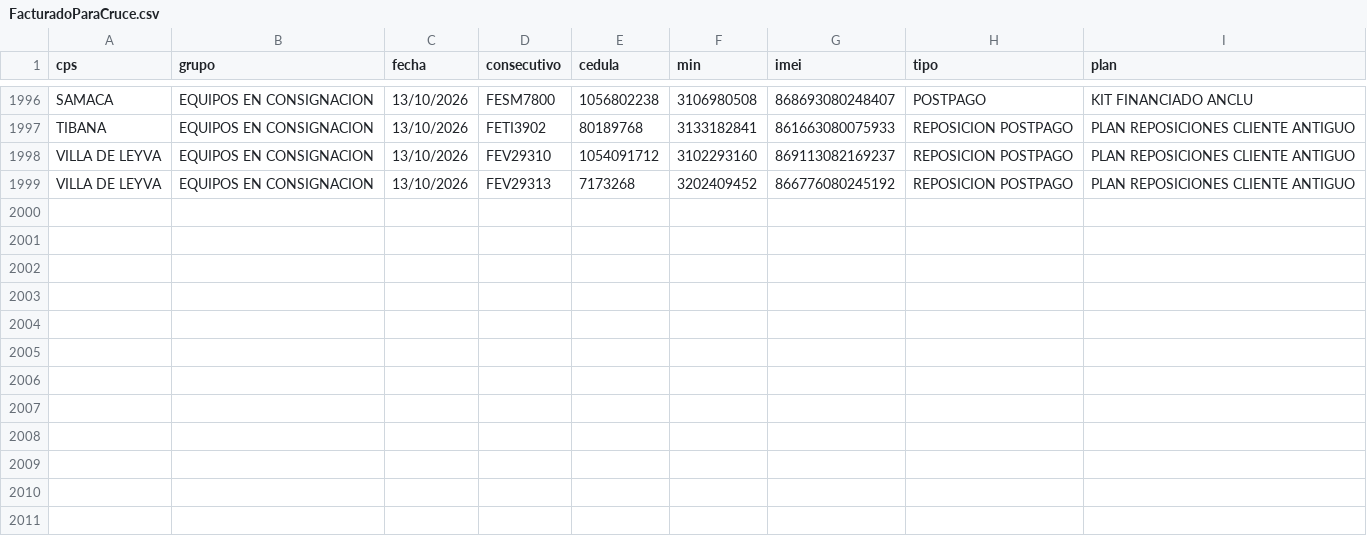
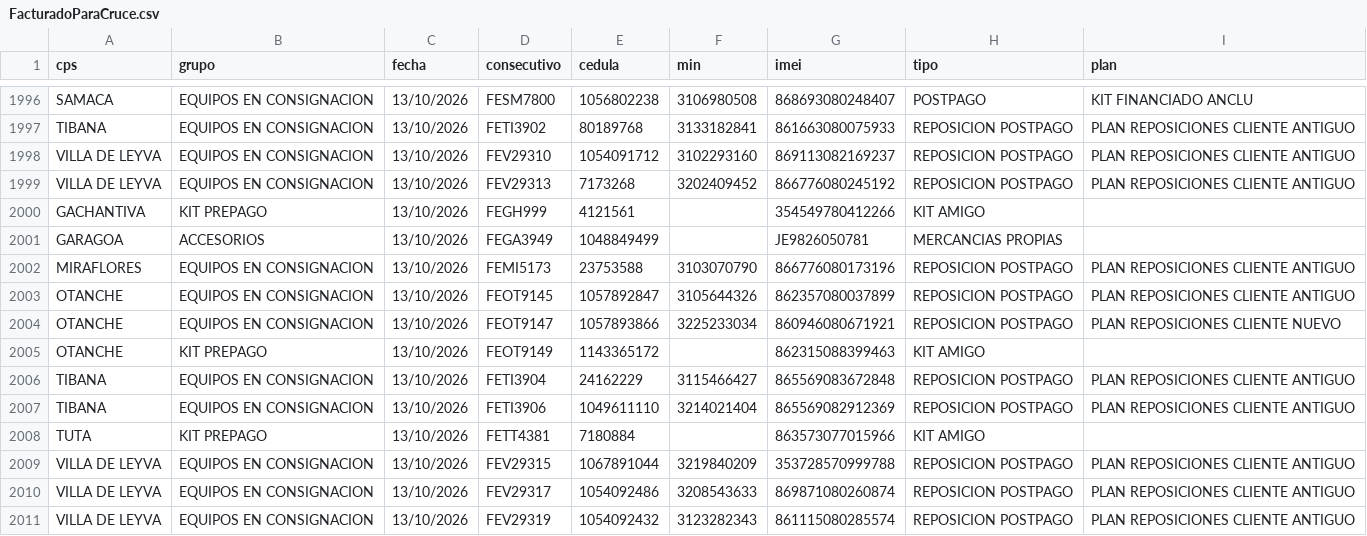
Before and after one commit to lualbernu/prueba-1, a CSV file: FacturadoParaCruce.csv, drawn as a sheet; only a part is shown, gaps mark what is left out; the diff names each change by its address in the sheet, - before the commit and + after, or states it on an @@ line.

Commit message:
Actualización automática: FacturadoParaCruce.csv

```diff
--- a/FacturadoParaCruce.csv
+++ b/FacturadoParaCruce.csv
+row 2000: GACHANTIVA | KIT PREPAGO | 13/10/2026 | FEGH999 | 4121561 |  | 354549780412266 | KIT AMIGO
+row 2001: GARAGOA | ACCESORIOS | 13/10/2026 | FEGA3949 | 1048849499 |  | JE9826050781 | MERCANCIAS PROPIAS
+row 2002: MIRAFLORES | EQUIPOS EN CONSIGNACION | 13/10/2026 | FEMI5173 | 23753588 | 3103070790 | 866776080173196 | REPOSICION POSTPAGO | PLAN REPOSICIONES CLIENTE ANTIGUO
+row 2003: OTANCHE | EQUIPOS EN CONSIGNACION | 13/10/2026 | FEOT9145 | 1057892847 | 3105644326 | 862357080037899 | REPOSICION POSTPAGO | PLAN REPOSICIONES CLIENTE ANTIGUO
+row 2004: OTANCHE | EQUIPOS EN CONSIGNACION | 13/10/2026 | FEOT9147 | 1057893866 | 3225233034 | 860946080671921 | REPOSICION POSTPAGO | PLAN REPOSICIONES CLIENTE NUEVO
+row 2005: OTANCHE | KIT PREPAGO | 13/10/2026 | FEOT9149 | 1143365172 |  | 862315088399463 | KIT AMIGO
+row 2006: TIBANA | EQUIPOS EN CONSIGNACION | 13/10/2026 | FETI3904 | 24162229 | 3115466427 | 865569083672848 | REPOSICION POSTPAGO | PLAN REPOSICIONES CLIENTE ANTIGUO
+row 2007: TIBANA | EQUIPOS EN CONSIGNACION | 13/10/2026 | FETI3906 | 1049611110 | 3214021404 | 865569082912369 | REPOSICION POSTPAGO | PLAN REPOSICIONES CLIENTE ANTIGUO
+row 2008: TUTA | KIT PREPAGO | 13/10/2026 | FETT4381 | 7180884 |  | 863573077015966 | KIT AMIGO
+row 2009: VILLA DE LEYVA | EQUIPOS EN CONSIGNACION | 13/10/2026 | FEV29315 | 1067891044 | 3219840209 | 353728570999788 | REPOSICION POSTPAGO | PLAN REPOSICIONES CLIENTE ANTIGUO
+row 2010: VILLA DE LEYVA | EQUIPOS EN CONSIGNACION | 13/10/2026 | FEV29317 | 1054092486 | 3208543633 | 869871080260874 | REPOSICION POSTPAGO | PLAN REPOSICIONES CLIENTE ANTIGUO
+row 2011: VILLA DE LEYVA | EQUIPOS EN CONSIGNACION | 13/10/2026 | FEV29319 | 1054092432 | 3123282343 | 861115080285574 | REPOSICION POSTPAGO | PLAN REPOSICIONES CLIENTE ANTIGUO
```
